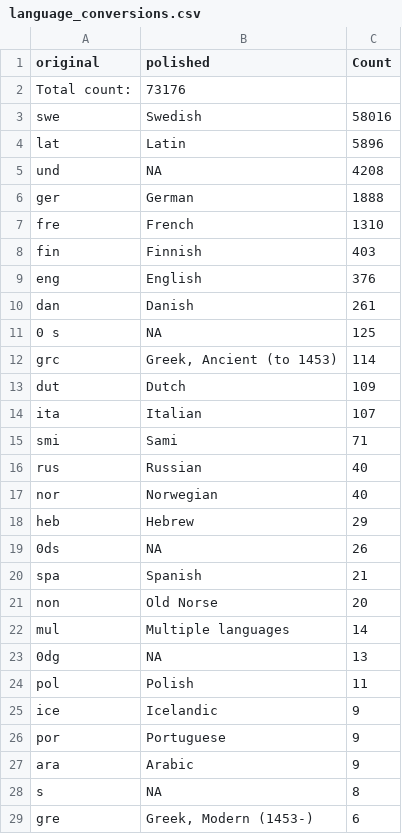
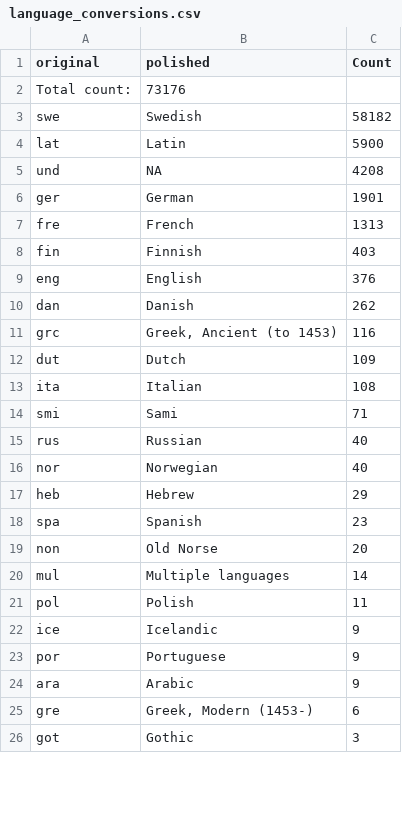
Before and after one commit to COMHIS/kungliga, a CSV file: output.tables/language_conversions.csv, drawn as a sheet; only a part is shown; the shorter side is filled out with more unchanged rows; the diff covers the shown part only.

```diff
--- a/output.tables/language_conversions.csv
+++ b/output.tables/language_conversions.csv
@@ -2,14 +2,13 @@ original	polished	Count
 Total count: 	73176	
-swe	Swedish	58016
-lat	Latin	 5896
+swe	Swedish	58182
+lat	Latin	 5900
 und	NA	 4208
-ger	German	 1888
-fre	French	 1310
+ger	German	 1901
+fre	French	 1313
 fin	Finnish	  403
 eng	English	  376
-dan	Danish	  261
-0 s	NA	  125
-grc	Greek, Ancient (to 1453)	  114
+dan	Danish	  262
+grc	Greek, Ancient (to 1453)	  116
 dut	Dutch	  109
-ita	Italian	  107
+ita	Italian	  108
 smi	Sami	   71
@@ -18,7 +17,5 @@ nor	Norwegian	   40
 heb	Hebrew	   29
-0ds	NA	   26
-spa	Spanish	   21
+spa	Spanish	   23
 non	Old Norse	   20
 mul	Multiple languages	   14
-0dg	NA	   13
 pol	Polish	   11
@@ -27,3 +24,2 @@ por	Portuguese	    9
 ara	Arabic	    9
-s	NA	    8
 gre	Greek, Modern (1453-)	    6
```
Also changed, not shown: 1 added row, 15 removed rows and 1 edited cell elsewhere in this file, output.tables/publisher_accepted.csv, output.tables/publisher_conversion_nontrivial.csv, 21 other files.
